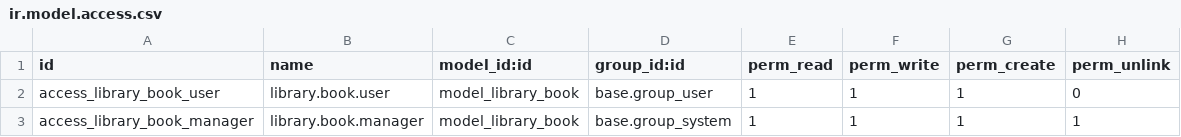
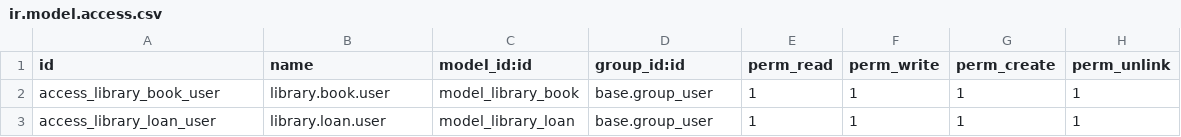
Before and after one commit to morenoakbari/perpustakaan-odoo-dev, a CSV file: security/ir.model.access.csv, drawn as a sheet.

```diff
--- a/security/ir.model.access.csv
+++ b/security/ir.model.access.csv
@@ -1,3 +1,3 @@
 id,name,model_id:id,group_id:id,perm_read,perm_write,perm_create,perm_unlink
-access_library_book_user,library.book.user,model_library_book,base.group_user,1,1,1,0
-access_library_book_manager,library.book.manager,model_library_book,base.group_system,1,1,1,1
+access_library_book_user,library.book.user,model_library_book,base.group_user,1,1,1,1
+access_library_loan_user,library.loan.user,model_library_loan,base.group_user,1,1,1,1
```
Also changed, not shown: 10 other files.
